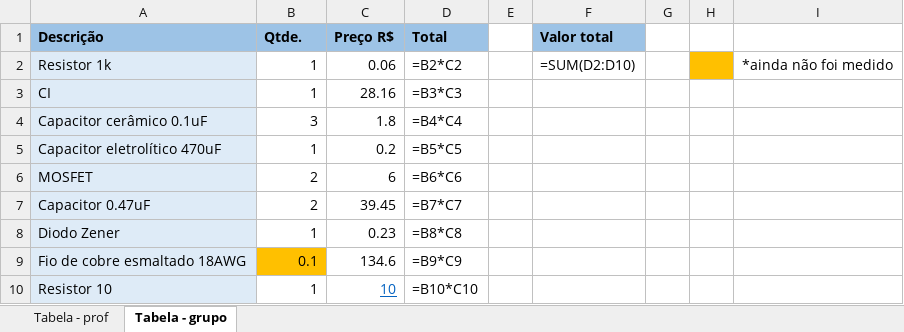
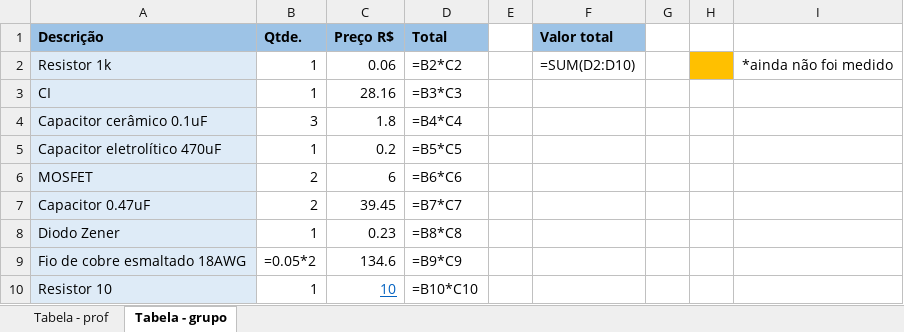
Before and after one commit to ellencoutinho/projeto-eletromag, an Excel workbook: Preços.xlsx, sheet Tabela - grupo, drawn as a sheet; values as stored, in another font and other column widths than the file's, no borders; formulas are shown in place of their values; the diff names each change by its address in the sheet, - before the commit and + after, or states it on an @@ line.

Commit message:
Valores na reta final

```diff
--- a/Preços.xlsx (sheet Tabela - grupo)
+++ b/Preços.xlsx (sheet Tabela - grupo)
-B9 (Qtde.): 0.1
+B9 (Qtde.): =0.05*2
-B9 fill: #FFC000
+B9 fill: none
```
Also changed, not shown: 2 other files.
